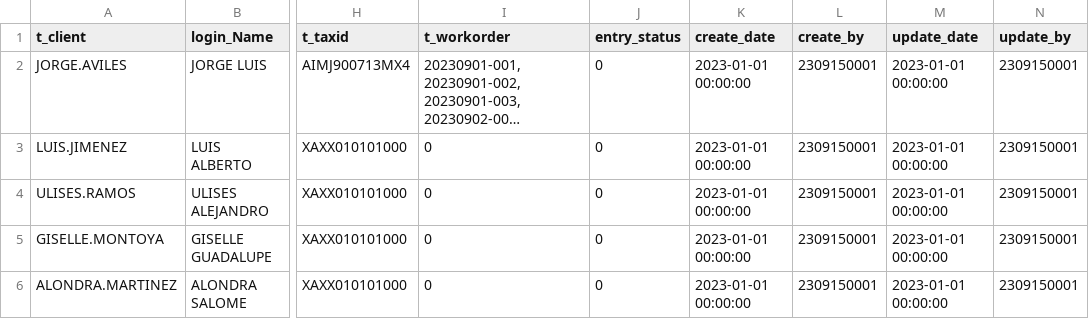
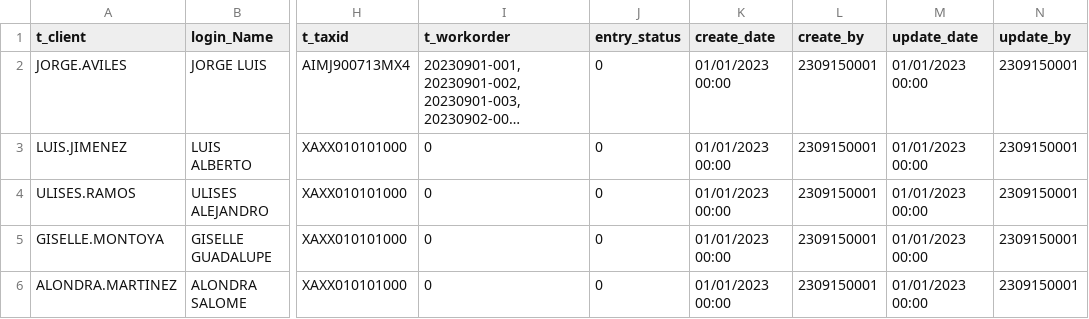
Before and after one commit to TCS2211194M1/Antares_project, a CSV file: tablas/t_client.csv, drawn as a sheet; only a part is shown, gaps mark what is left out; long unchanged cells end in …; the diff names each change by its address in the sheet, - before the commit and + after, or states it on an @@ line.

```diff
--- a/tablas/t_client.csv
+++ b/tablas/t_client.csv
-K2:K6 (create_date): 2023-01-01 00:00:00
+K2:K6 (create_date): 01/01/2023 00:00
-M2:M6 (update_date): 2023-01-01 00:00:00
+M2:M6 (update_date): 01/01/2023 00:00
```
Also changed, not shown: tablas/c_Localidad.csv.
